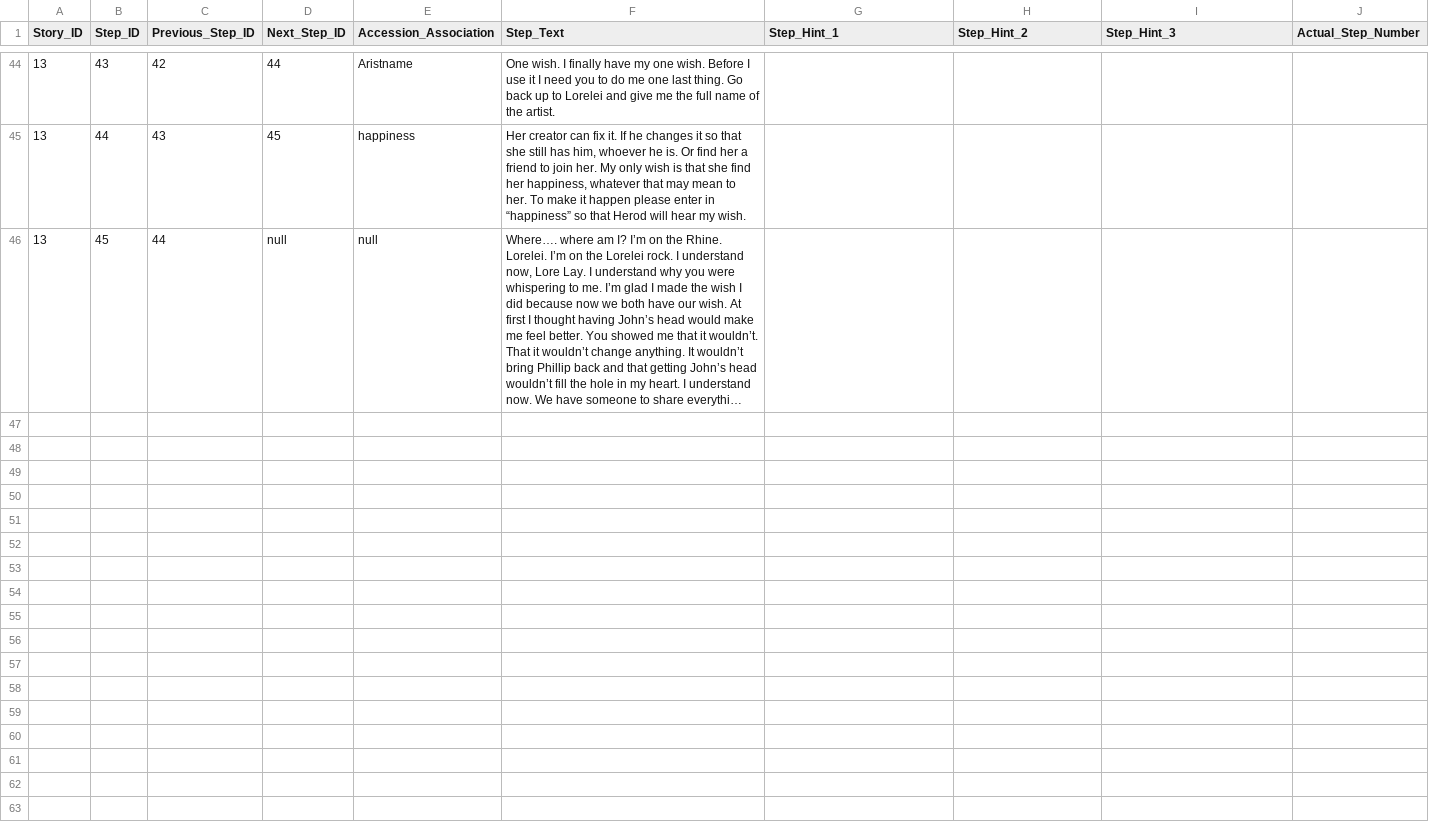
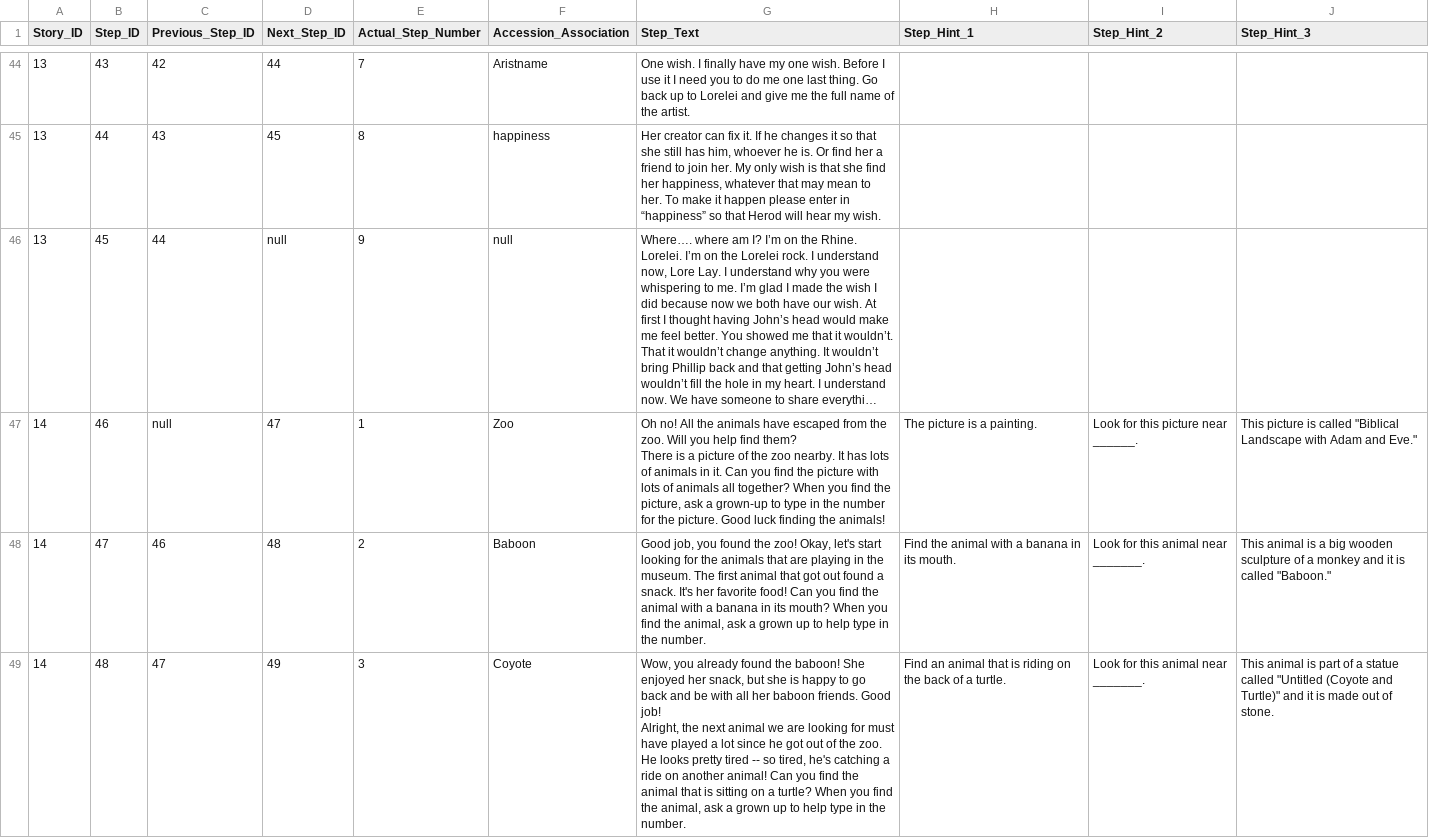
Before and after one commit to Alma-Sanchez/Traverse, a CSV file: BackEndSkeleton/csv_file/Step_Data.csv, drawn as a sheet; only a part is shown, gaps mark what is left out; long unchanged cells end in …; removed rows and columns are numbered as before the commit, all else as after; ↵ is a line break in a cell; the diff covers the shown part only; the diff names each change by its address in the sheet, - before the commit and + after, or states it on an @@ line.

Commit message:
corrected google doc/csv to ensure columns line up with db creator, pass through proper parameters to gamescreen template

```diff
--- a/BackEndSkeleton/csv_file/Step_Data.csv
+++ b/BackEndSkeleton/csv_file/Step_Data.csv
+column E (Actual_Step_Number), rows 44-46: 7 | 8 | 9
-column J (Actual_Step_Number), empty
+row 47: 14 | 46 | null | 47 | 1 | Zoo | Oh no! All the animals have escaped from the zoo. Will you help find them? ↵ There is a picture of the zoo nearby. It has lots of animals in it. Can you find the picture with lots of animals all together? When you find the picture, ask a grown-up to type in the number for the picture. Good luck finding the animals! | The picture is a painting. | Look for this picture near ______. | This picture is called "Biblical Landscape with Adam and Eve."
+row 48: 14 | 47 | 46 | 48 | 2 | Baboon | Good job, you found the zoo! Okay, let's start looking for the animals that are playing in the museum. The first animal that got out found a snack. It's her favorite food! Can you find the animal with a banana in its mouth? When you find the animal, ask a grown up to help type in the number. | Find the animal with a banana in its mouth. | Look for this animal near _______. | This animal is a big wooden sculpture of a monkey and it is called "Baboon."
+row 49: 14 | 48 | 47 | 49 | 3 | Coyote | Wow, you already found the baboon! She enjoyed her snack, but she is happy to go back and be with all her baboon friends. Good job! ↵ Alright, the next animal we are looking for must have played a lot since he got out of the zoo. He looks pretty tired -- so tired, he's catching a ride on another animal! Can you find the animal that is sitting on a turtle? When you find the animal, ask a grown up to help type in the number. | Find an animal that is riding on the back of a turtle. | Look for this animal near _______. | This animal is part of a statue called "Untitled (Coyote and Turtle)" and it is made out of stone.
```
Also changed, not shown: 3 added rows and 30 edited cells elsewhere in this file, 3 other files.
